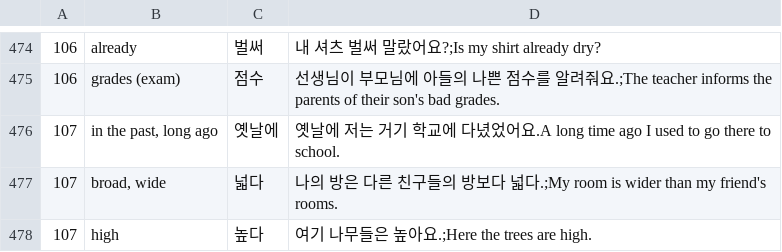
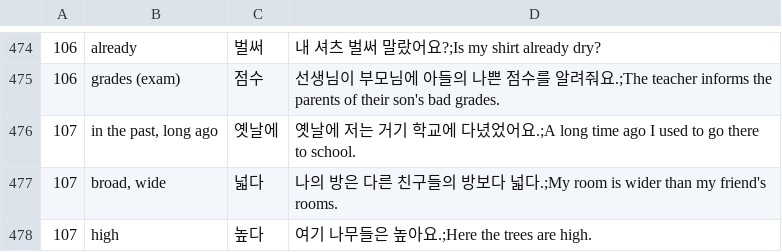
Before and after one commit to adrianderstroff/anki-korean, a TSV file: data/tsv/korean2a.tsv, drawn as a sheet; only a part is shown, gaps mark what is left out.

```diff
--- a/data/tsv/korean2a.tsv
+++ b/data/tsv/korean2a.tsv
@@ -475,3 +475,3 @@
 106	grades (exam)	점수	선생님이 부모님에 아들의 나쁜 점수를 알려줘요.;The teacher informs the parents of their son's bad grades.
-107	in the past, long ago	옛날에	옛날에 저는 거기 학교에 다녔었어요.A long time ago I used to go there to school.
+107	in the past, long ago	옛날에	옛날에 저는 거기 학교에 다녔었어요.;A long time ago I used to go there to school.
 107	broad, wide	넓다	나의 방은 다른 친구들의 방보다 넓다.;My room is wider than my friend's rooms.
```
Also changed, not shown: 2 other files.
